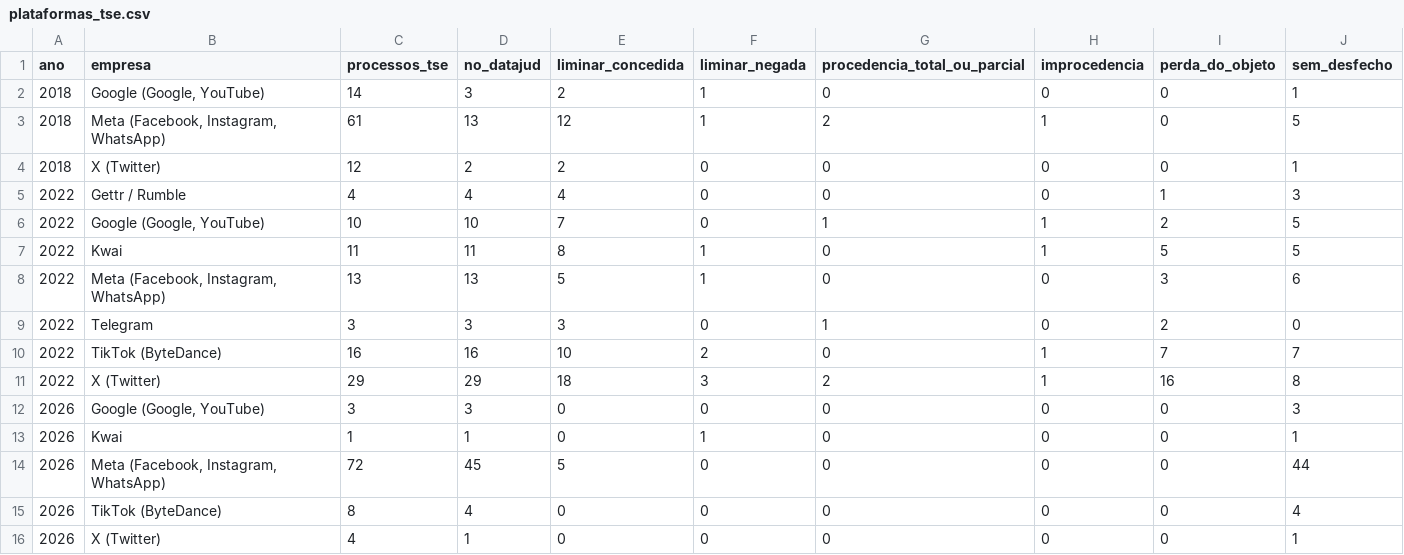
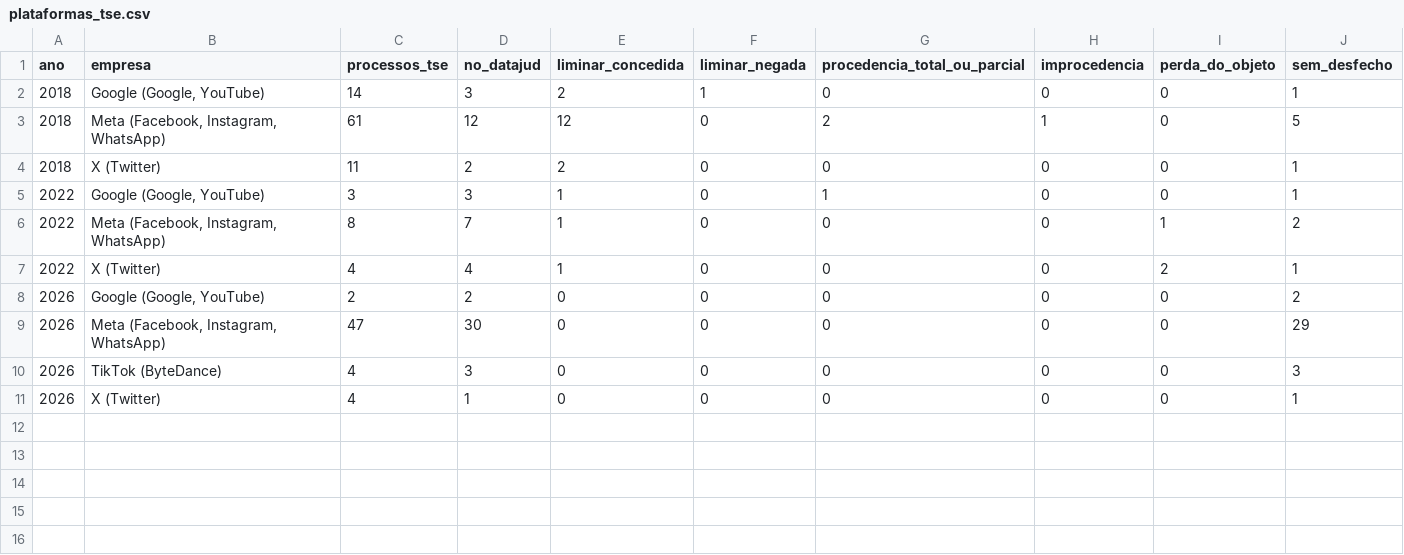
Before and after one commit to celsodeos/Monitoramento-TSE-BR, a CSV file: dados/derivados/plataformas_tse.csv, drawn as a sheet.

```diff
--- a/dados/derivados/plataformas_tse.csv
+++ b/dados/derivados/plataformas_tse.csv
@@ -2,15 +2,10 @@ ano,empresa,processos_tse,no_datajud,liminar_concedida,liminar_negada,procedenci
 2018,"Google (Google, YouTube)",14,3,2,1,0,0,0,1
-2018,"Meta (Facebook, Instagram, WhatsApp)",61,13,12,1,2,1,0,5
-2018,X (Twitter),12,2,2,0,0,0,0,1
-2022,Gettr / Rumble,4,4,4,0,0,0,1,3
-2022,"Google (Google, YouTube)",10,10,7,0,1,1,2,5
-2022,Kwai,11,11,8,1,0,1,5,5
-2022,"Meta (Facebook, Instagram, WhatsApp)",13,13,5,1,0,0,3,6
-2022,Telegram,3,3,3,0,1,0,2,0
-2022,TikTok (ByteDance),16,16,10,2,0,1,7,7
-2022,X (Twitter),29,29,18,3,2,1,16,8
-2026,"Google (Google, YouTube)",3,3,0,0,0,0,0,3
-2026,Kwai,1,1,0,1,0,0,0,1
-2026,"Meta (Facebook, Instagram, WhatsApp)",72,45,5,0,0,0,0,44
-2026,TikTok (ByteDance),8,4,0,0,0,0,0,4
+2018,"Meta (Facebook, Instagram, WhatsApp)",61,12,12,0,2,1,0,5
+2018,X (Twitter),11,2,2,0,0,0,0,1
+2022,"Google (Google, YouTube)",3,3,1,0,1,0,0,1
+2022,"Meta (Facebook, Instagram, WhatsApp)",8,7,1,0,0,0,1,2
+2022,X (Twitter),4,4,1,0,0,0,2,1
+2026,"Google (Google, YouTube)",2,2,0,0,0,0,0,2
+2026,"Meta (Facebook, Instagram, WhatsApp)",47,30,0,0,0,0,0,29
+2026,TikTok (ByteDance),4,3,0,0,0,0,0,3
 2026,X (Twitter),4,1,0,0,0,0,0,1
```
Also changed, not shown: dados/derivados/plataformas.csv, docs/dados/plataformas.csv, 5 other files.
